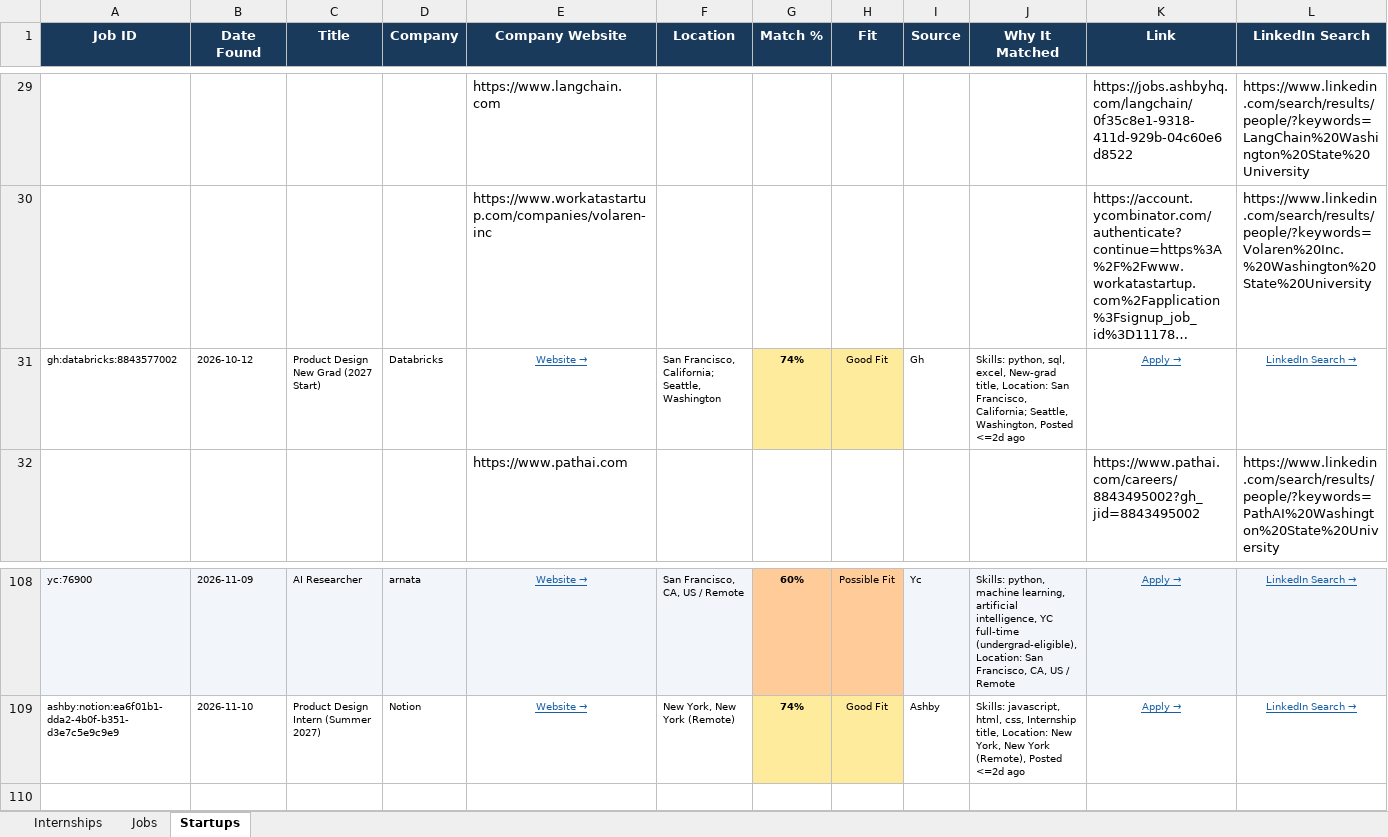
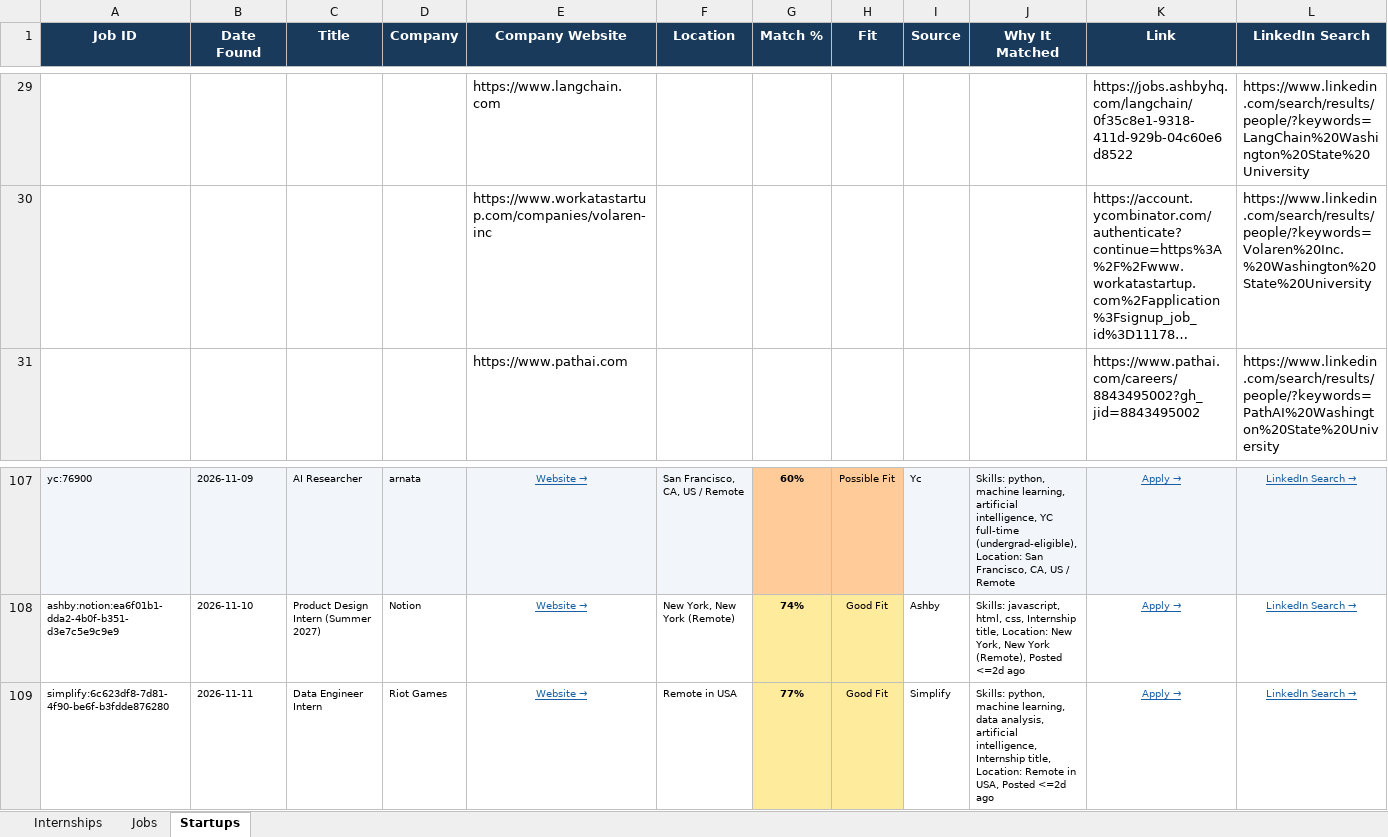
Before and after one commit to gvignesh286/26Jobs, an Excel workbook: jobs.xlsx, sheet Startups, drawn as a sheet; only a part is shown, gaps mark what is left out; long unchanged cells end in …; values as stored, in another font and other column widths than the file's, no borders; removed rows and columns are numbered as before the commit, all else as after; rows hold the shown columns only; the diff names each change by its address in the sheet, - before the commit and + after, or states it on an @@ line.

```diff
--- a/jobs.xlsx (sheet Startups)
+++ b/jobs.xlsx (sheet Startups)
-row 31: gh:databricks:8843577002 | 2026-10-12 | Product Design New Grad (2027 Start) | Databricks | Website → | San Francisco, California; Seattle, Washington | 74% | Good Fit | Gh | Skills: python, sql, excel, New-grad title, Location: San Francisco, California; Seattle, Washington, Posted <=2d ago | Apply → | LinkedIn Search →
+row 109: simplify:6c623df8-7d81-4f90-be6f-b3fdde876280 | 2026-11-11 | Data Engineer Intern | Riot Games | Website → | Remote in USA | 77% | Good Fit | Simplify | Skills: python, machine learning, data analysis, artificial intelligence, Internship title, Location: Remote in USA, Posted <=2d ago | Apply → | LinkedIn Search →
```
Also changed, not shown: sheet Internships, sheet Jobs.
